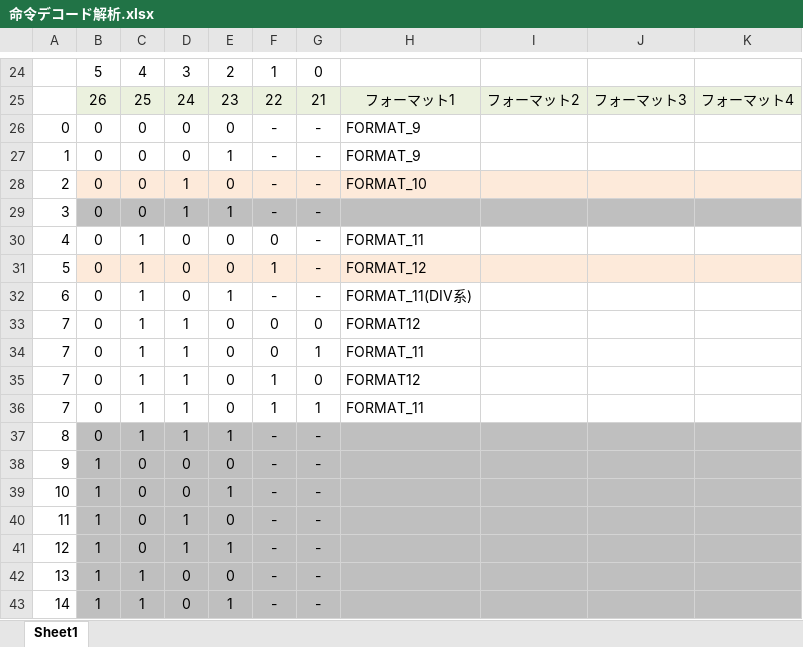
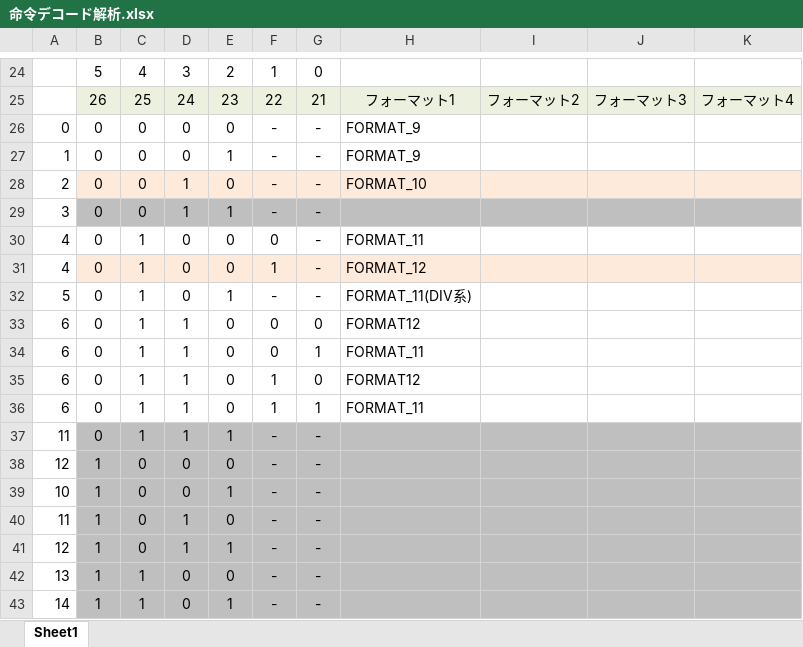
Before and after one commit to y-philly/V850ES-FK3-EmuEnv, an Excel workbook: 命令デコード解析.xlsx, sheet Sheet1, drawn as a sheet; only a part is shown, gaps mark what is left out; values as stored, in another font and other column widths than the file's, no borders; the diff names each change by its address in the sheet, - before the commit and + after, or states it on an @@ line.

```diff
--- a/命令デコード解析.xlsx (sheet Sheet1)
+++ b/命令デコード解析.xlsx (sheet Sheet1)
-A31: 5
+A31: 4
-A32: 6
+A32: 5
-A33:A36: 7
+A33:A36: 6
-A37: 8
+A37: 11
-A38: 9
+A38: 12
```
Also changed, not shown: 4 other files.
